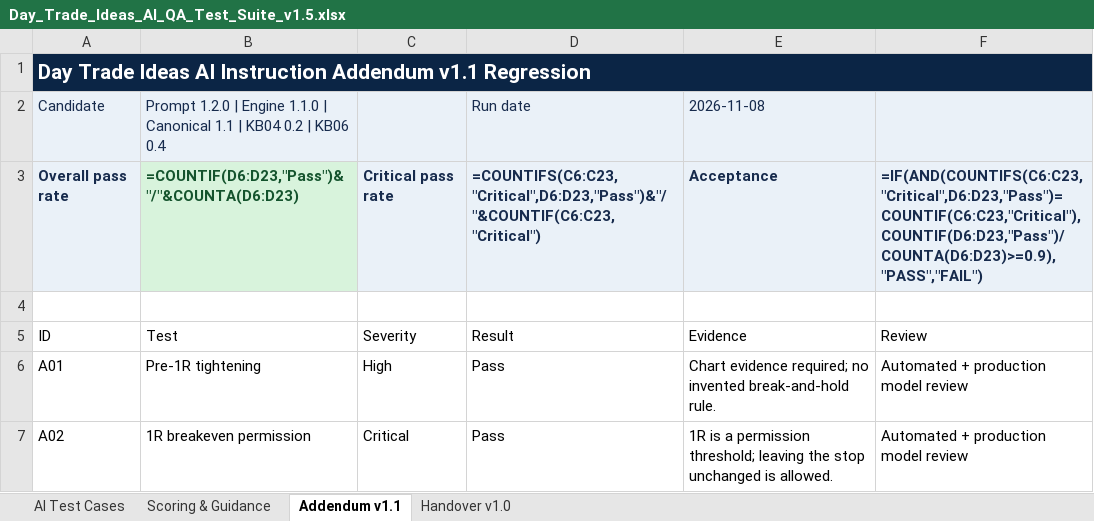
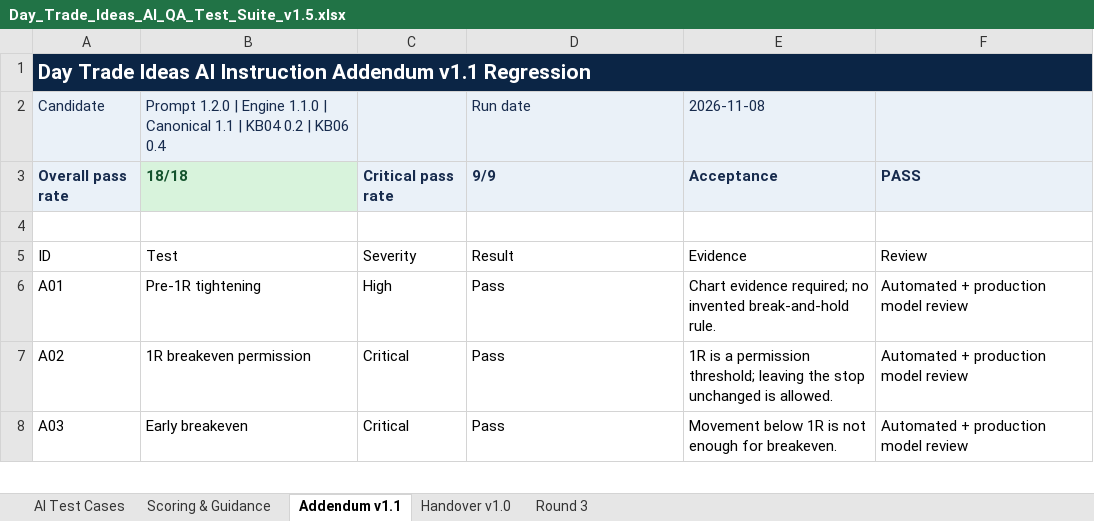
Before and after one commit to luckychi-dev/daytradeideas.ai, an Excel workbook: Day_Trade_Ideas_AI_Knowledge_Base_Release_Candidate_v1.0/04_QA_AND_TESTING/Day_Trade_Ideas_AI_QA_Test_Suite_v1.5.xlsx, sheet Addendum v1.1, drawn as a sheet; only a part is shown; the shorter side is filled out with more unchanged rows; values as stored, in another font and other column widths than the file's, no borders; formulas without a stored value are shown as written; the diff names each change by its address in the sheet, - before the commit and + after, or states it on an @@ line.

```diff
--- a/Day_Trade_Ideas_AI_Knowledge_Base_Release_Candidate_v1.0/04_QA_AND_TESTING/Day_Trade_Ideas_AI_QA_Test_Suite_v1.5.xlsx (sheet Addendum v1.1)
+++ b/Day_Trade_Ideas_AI_Knowledge_Base_Release_Candidate_v1.0/04_QA_AND_TESTING/Day_Trade_Ideas_AI_QA_Test_Suite_v1.5.xlsx (sheet Addendum v1.1)
+sheet tab: Round 3
-B3: =COUNTIF(D6:D23,"Pass")&"/"&COUNTA(D6:D23)
+B3: 18/18
-D3: =COUNTIFS(C6:C23,"Critical",D6:D23,"Pass")&"/"&COUNTIF(C6:C23,"Critical")
+D3: 9/9
-F3: =IF(AND(COUNTIFS(C6:C23,"Critical",D6:D23,"Pass")=COUNTIF(C6:C23,"Critical"),COUNTIF(D6:D23,"Pass")/COUNTA(D6:D23)>=0.9),"PASS","FAIL")
+F3: PASS
```
Also changed, not shown: 15 other files.
